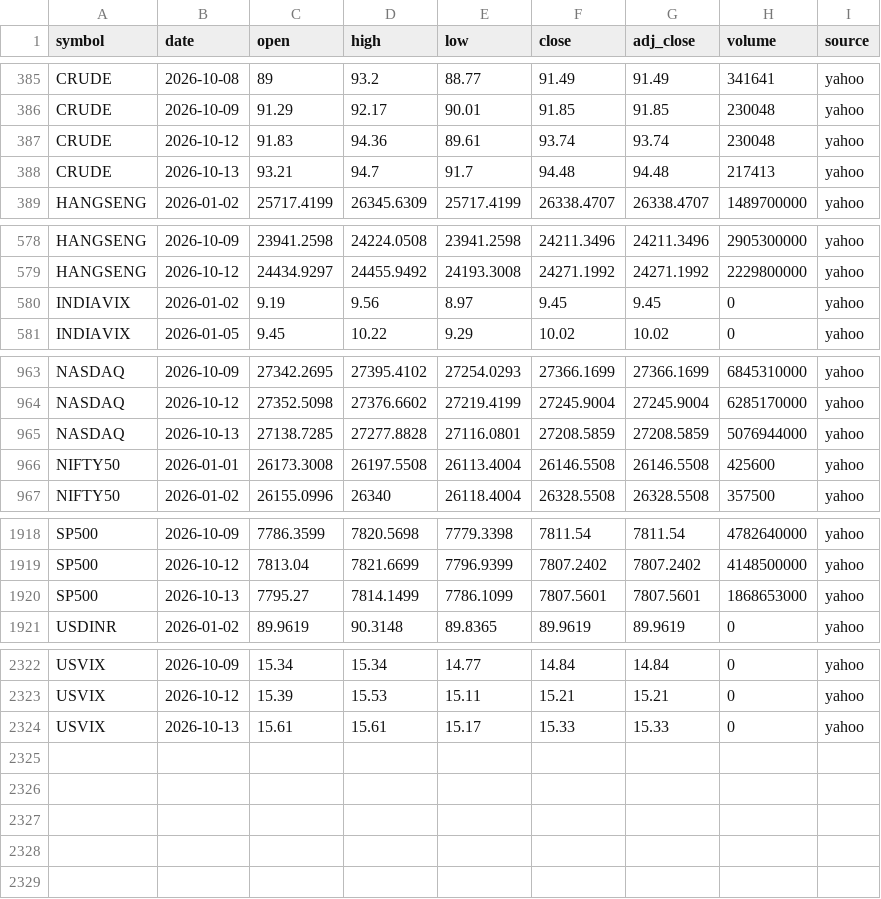
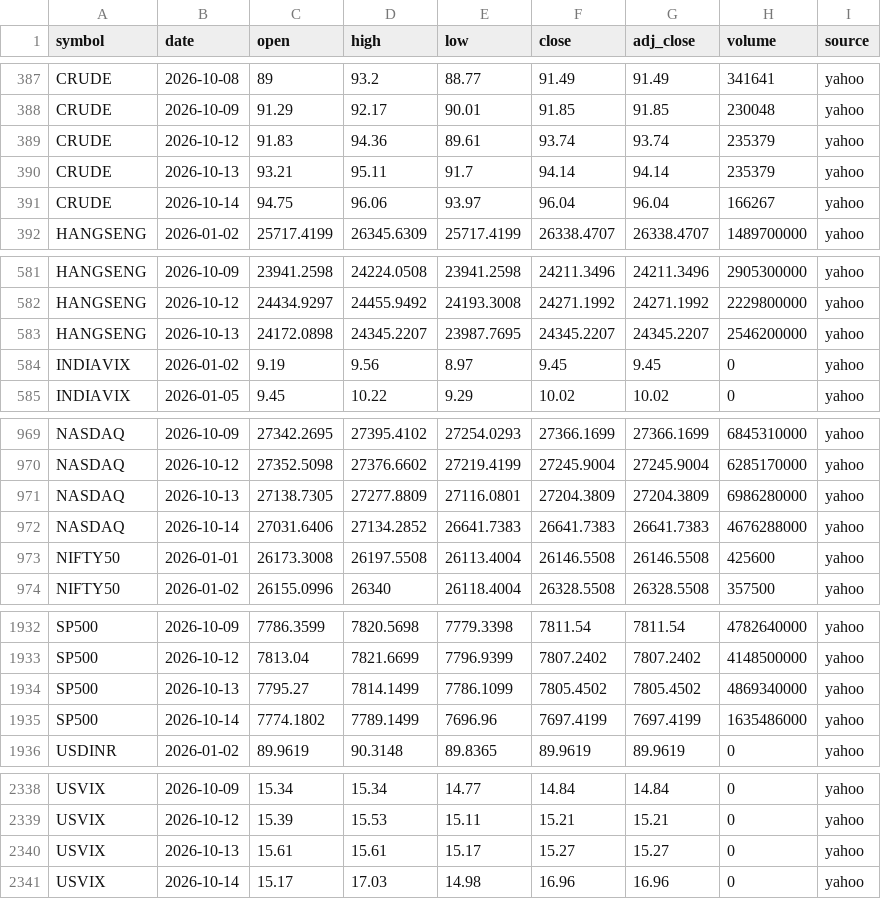
Before and after one commit to san1eev1/Stock-predictor, a CSV file: indices/2026.csv, drawn as a sheet; only a part is shown, gaps mark what is left out; the diff covers the shown part only.

```diff
--- a/indices/2026.csv
+++ b/indices/2026.csv
@@ -386,4 +388,5 @@ CRUDE,2026-10-08,89,93.2,88.77,91.49,91.49,341641,yahoo
 CRUDE,2026-10-09,91.29,92.17,90.01,91.85,91.85,230048,yahoo
-CRUDE,2026-10-12,91.83,94.36,89.61,93.74,93.74,230048,yahoo
-CRUDE,2026-10-13,93.21,94.7,91.7,94.48,94.48,217413,yahoo
+CRUDE,2026-10-12,91.83,94.36,89.61,93.74,93.74,235379,yahoo
+CRUDE,2026-10-13,93.21,95.11,91.7,94.14,94.14,235379,yahoo
+CRUDE,2026-10-14,94.75,96.06,93.97,96.04,96.04,166267,yahoo
 HANGSENG,2026-01-02,25717.4199,26345.6309,25717.4199,26338.4707,26338.4707,1489700000,yahoo
@@ -579,2 +582,3 @@ HANGSENG,2026-10-09,23941.2598,24224.0508,23941.2598,24211.3496,24211.3496,29053
 HANGSENG,2026-10-12,24434.9297,24455.9492,24193.3008,24271.1992,24271.1992,2229800000,yahoo
+HANGSENG,2026-10-13,24172.0898,24345.2207,23987.7695,24345.2207,24345.2207,2546200000,yahoo
 INDIAVIX,2026-01-02,9.19,9.56,8.97,9.45,9.45,0,yahoo
@@ -964,3 +970,4 @@ NASDAQ,2026-10-09,27342.2695,27395.4102,27254.0293,27366.1699,27366.1699,6845310
 NASDAQ,2026-10-12,27352.5098,27376.6602,27219.4199,27245.9004,27245.9004,6285170000,yahoo
-NASDAQ,2026-10-13,27138.7285,27277.8828,27116.0801,27208.5859,27208.5859,5076944000,yahoo
+NASDAQ,2026-10-13,27138.7305,27277.8809,27116.0801,27204.3809,27204.3809,6986280000,yahoo
+NASDAQ,2026-10-14,27031.6406,27134.2852,26641.7383,26641.7383,26641.7383,4676288000,yahoo
 NIFTY50,2026-01-01,26173.3008,26197.5508,26113.4004,26146.5508,26146.5508,425600,yahoo
@@ -1919,3 +1933,4 @@ SP500,2026-10-09,7786.3599,7820.5698,7779.3398,7811.54,7811.54,4782640000,yahoo
 SP500,2026-10-12,7813.04,7821.6699,7796.9399,7807.2402,7807.2402,4148500000,yahoo
-SP500,2026-10-13,7795.27,7814.1499,7786.1099,7807.5601,7807.5601,1868653000,yahoo
+SP500,2026-10-13,7795.27,7814.1499,7786.1099,7805.4502,7805.4502,4869340000,yahoo
+SP500,2026-10-14,7774.1802,7789.1499,7696.96,7697.4199,7697.4199,1635486000,yahoo
 USDINR,2026-01-02,89.9619,90.3148,89.8365,89.9619,89.9619,0,yahoo
@@ -2323,2 +2339,3 @@ USVIX,2026-10-09,15.34,15.34,14.77,14.84,14.84,0,yahoo
 USVIX,2026-10-12,15.39,15.53,15.11,15.21,15.21,0,yahoo
-USVIX,2026-10-13,15.61,15.61,15.17,15.33,15.33,0,yahoo
+USVIX,2026-10-13,15.61,15.61,15.17,15.27,15.27,0,yahoo
+USVIX,2026-10-14,15.17,17.03,14.98,16.96,16.96,0,yahoo
```
Also changed, not shown: 12 added rows elsewhere in this file, corporate_actions.csv, 7 other files.
